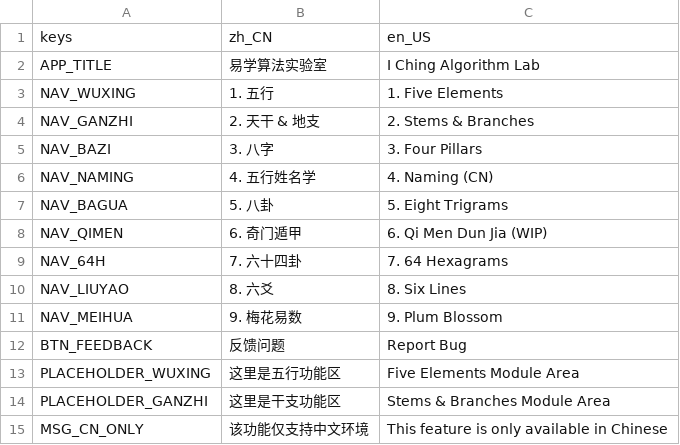
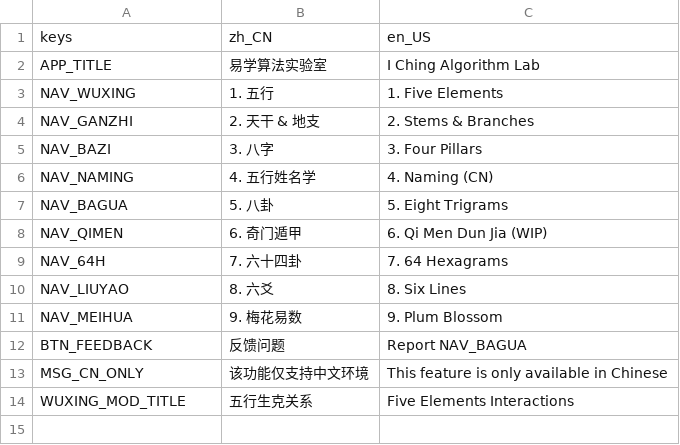
Before and after one commit to yojigenpoint/YojigenShift.YiTestLab, a CSV file: yi-test-lab/Resources/localization.csv, drawn as a sheet.

Commit message:
feat: Implement WuXing module with localization support and UI elements

```diff
--- a/yi-test-lab/Resources/localization.csv
+++ b/yi-test-lab/Resources/localization.csv
@@ -11,5 +11,4 @@ NAV_LIUYAO,8. 六爻,8. Six Lines
 NAV_MEIHUA,9. 梅花易数,9. Plum Blossom
-BTN_FEEDBACK,反馈问题,Report Bug
-PLACEHOLDER_WUXING,这里是五行功能区,Five Elements Module Area
-PLACEHOLDER_GANZHI,这里是干支功能区,Stems & Branches Module Area
+BTN_FEEDBACK,反馈问题,Report NAV_BAGUA
 MSG_CN_ONLY,该功能仅支持中文环境,This feature is only available in Chinese
+WUXING_MOD_TITLE,五行生克关系,Five Elements Interactions
```
Also changed, not shown: 8 other files.
